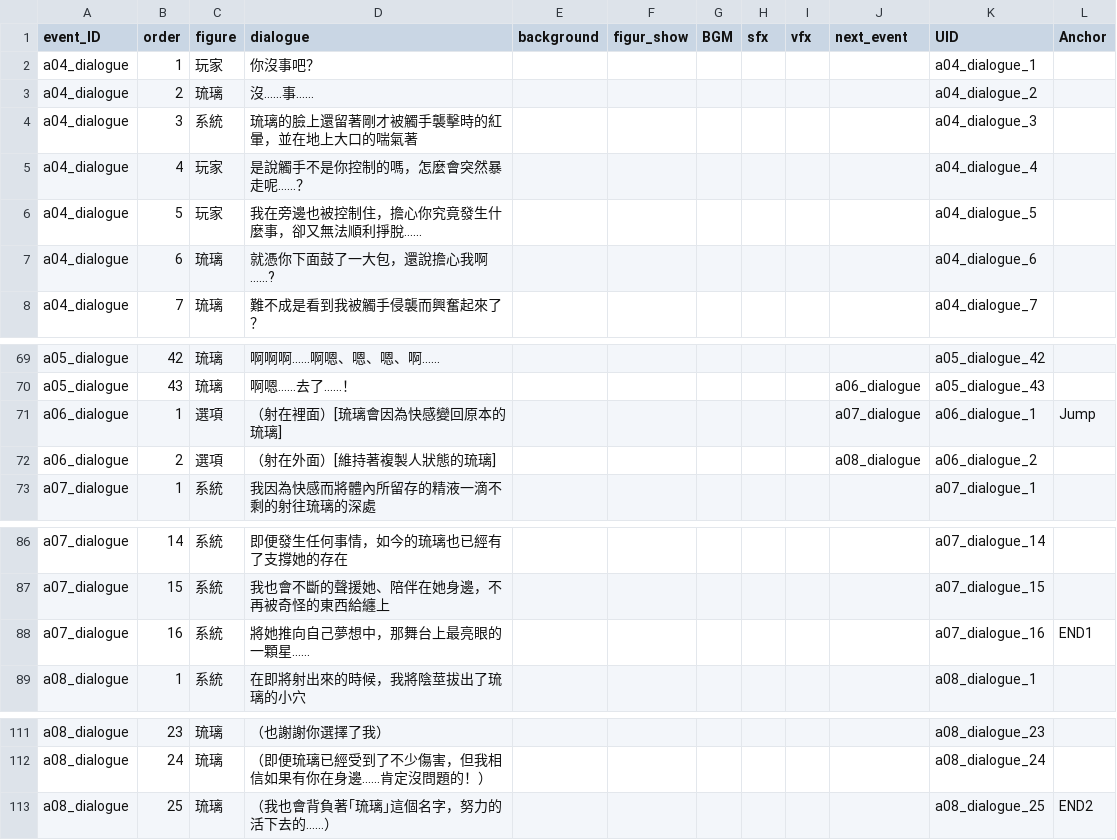
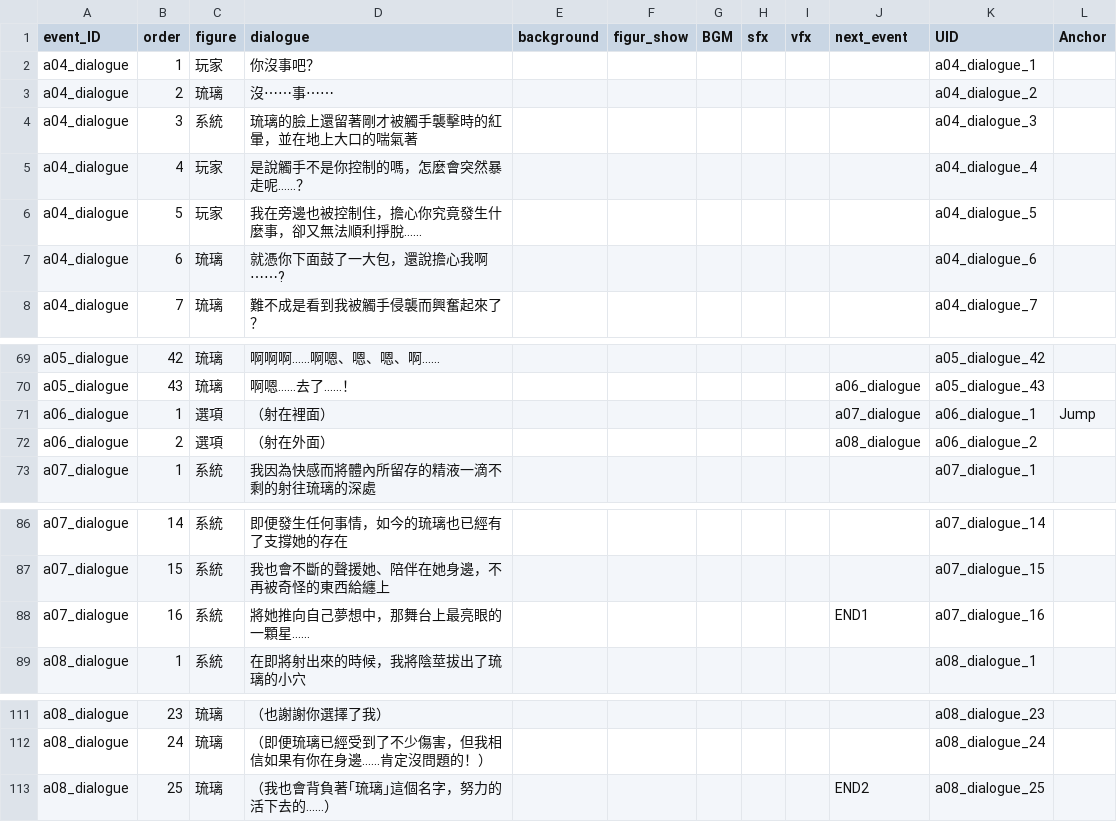
Before and after one commit to feach89/VirtualLove_Demo, a CSV file: Assets/TextMesh Pro/Txt/textArchive2.csv, drawn as a sheet; only a part is shown, gaps mark what is left out; the diff names each change by its address in the sheet, - before the commit and + after, or states it on an @@ line.

```diff
--- a/Assets/TextMesh Pro/Txt/textArchive2.csv
+++ b/Assets/TextMesh Pro/Txt/textArchive2.csv
-D3 (dialogue): 沒…...事……
+D3 (dialogue): 沒⋯⋯事⋯⋯
-D7 (dialogue): 就憑你下面鼓了一大包，還說擔心我啊…...?
+D7 (dialogue): 就憑你下面鼓了一大包，還說擔心我啊⋯⋯?
-D71 (dialogue): （射在裡面）[琉璃會因為快感變回原本的琉璃]
+D71 (dialogue): （射在裡面）
-D72 (dialogue): （射在外面）[維持著複製人狀態的琉璃]
+D72 (dialogue): （射在外面）
-J88 (next_event): (empty)
+J88 (next_event): END1
-L88 (Anchor): END1
+L88 (Anchor): (empty)
-J113 (next_event): (empty)
+J113 (next_event): END2
-L113 (Anchor): END2
+L113 (Anchor): (empty)
```
Also changed, not shown: 3 other files.
